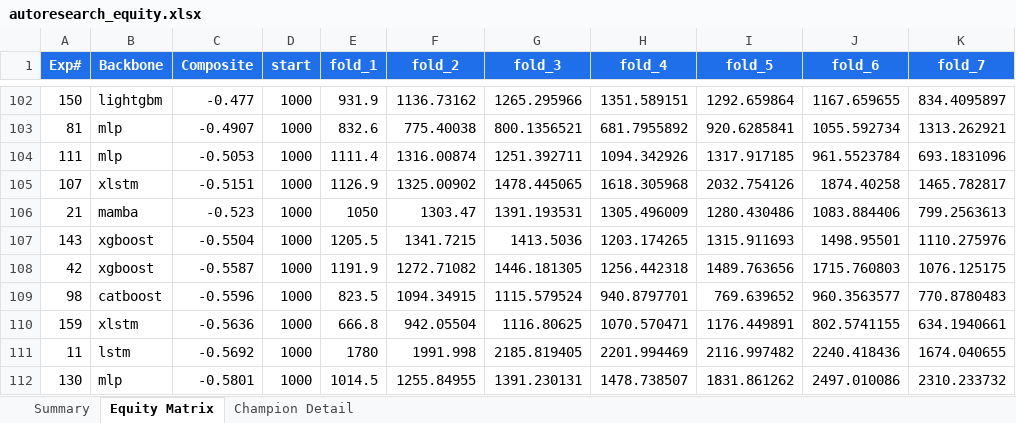
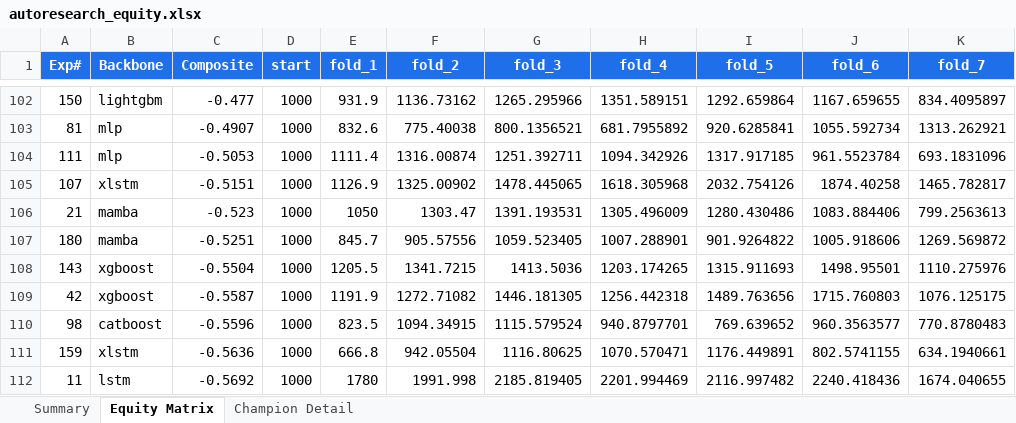
Before and after one commit to dlmastery/autoresearch, an Excel workbook: docs/index_stock_dashboard/autoresearch_equity.xlsx, sheet Equity Matrix, drawn as a sheet; only a part is shown, gaps mark what is left out; the shorter side is filled out with more unchanged rows; values as stored, in another font and other column widths than the file's, no borders; charts and pictures not drawn; the diff names each change by its address in the sheet, - before the commit and + after, or states it on an @@ line.

Commit message:
QQQ exp 180 — Mamba s_mamba REJECTED -0.52; Mamba 25/25 COMPLETE
Final Mamba variant ranking on QQQ:
  dmamba    +1.32 ← global champion
  mambats   +0.38 (complementary, trend-strong)
  s_mamba   -0.53
  vanilla   -0.67

All Mamba structural axes characterized: variant, expand, d_state, num_layers,
seed all tested. Mamba budget complete.

Pivoting to XGBoost (4 slots left). XGBoost-best on QQQ is exp 63 -0.128
(depth=4 lr=0.01 n_est=1000). Chen-Guestrin 2016 KDD paper default depth=6
NEVER tested on QQQ.

Exp 181: depth=6 + lr=0.01 + n_est=1000 (one knob from exp 63).

```diff
--- a/docs/index_stock_dashboard/autoresearch_equity.xlsx (sheet Equity Matrix)
+++ b/docs/index_stock_dashboard/autoresearch_equity.xlsx (sheet Equity Matrix)
+row 107: 180 | mamba | -0.5251 | 1000 | 845.7 | 905.57556 | 1059.523405 | 1007.288901 | 901.9264822 | 1005.918606 | 1269.569872
```
Also changed, not shown: sheet Summary, charts or pictures, 14 other files.
